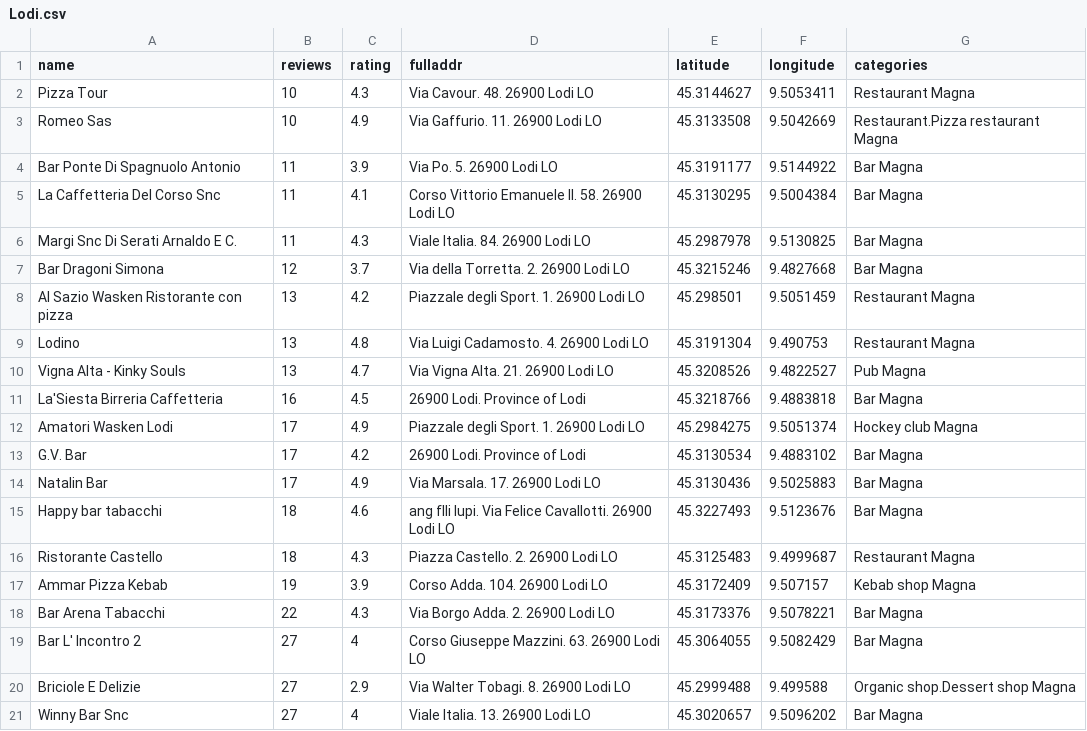
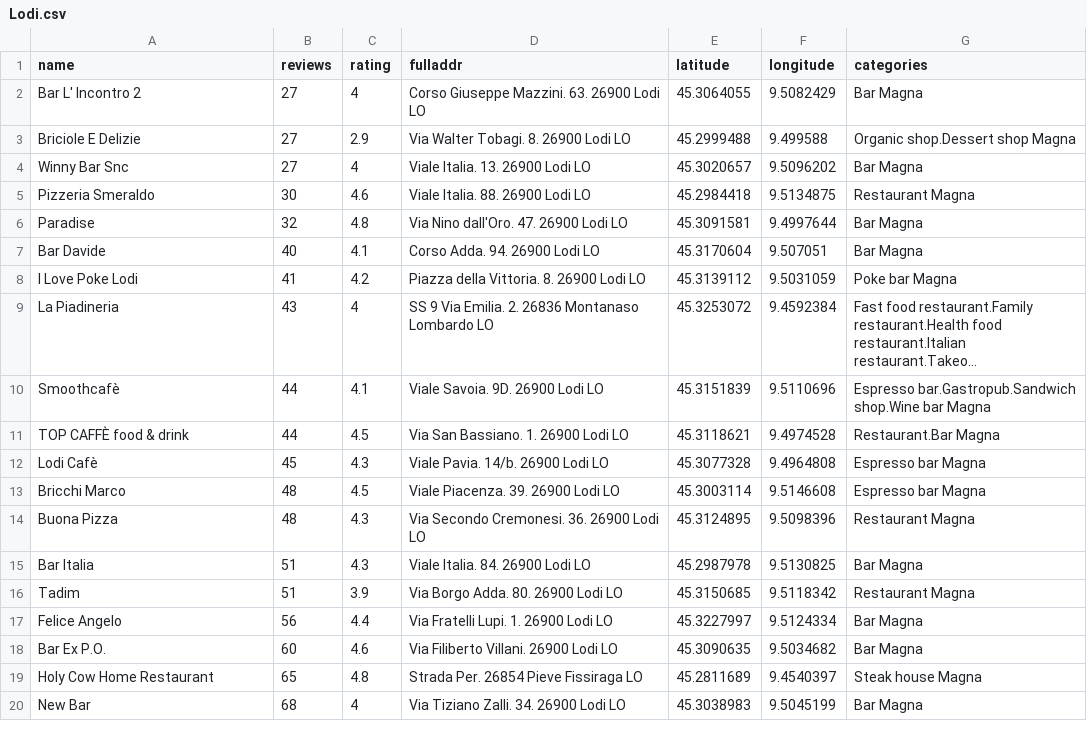
Before and after one commit to EdwardBramus/EdwardBramus.github.io, a CSV file: Lodi.csv, drawn as a sheet; only a part is shown; the shorter side is filled out with more unchanged rows; long unchanged cells end in ….

```diff
--- a/Lodi.csv
+++ b/Lodi.csv
@@ -1,19 +1,2 @@
 name,reviews,rating,fulladdr,latitude,longitude,categories
-Pizza Tour,10,4.3,Via Cavour. 48. 26900 Lodi LO,45.3144627,9.5053411,Restaurant Magna
-Romeo Sas,10,4.9,Via Gaffurio. 11. 26900 Lodi LO,45.3133508,9.5042669,Restaurant.Pizza restaurant Magna
-Bar Ponte Di Spagnuolo Antonio,11,3.9,Via Po. 5. 26900 Lodi LO,45.3191177,9.5144922,Bar Magna
-La Caffetteria Del Corso Snc,11,4.1,Corso Vittorio Emanuele II. 58. 26900 Lodi LO,45.3130295,9.5004384,Bar Magna
-Margi Snc Di Serati Arnaldo E C.,11,4.3,Viale Italia. 84. 26900 Lodi LO,45.2987978,9.5130825,Bar Magna
-Bar Dragoni Simona,12,3.7,Via della Torretta. 2. 26900 Lodi LO,45.3215246,9.4827668,Bar Magna
-Al Sazio Wasken Ristorante con pizza,13,4.2,Piazzale degli Sport. 1. 26900 Lodi LO,45.298501,9.5051459,Restaurant Magna
-Lodino,13,4.8,Via Luigi Cadamosto. 4. 26900 Lodi LO,45.3191304,9.490753,Restaurant Magna
-Vigna Alta - Kinky Souls,13,4.7,Via Vigna Alta. 21. 26900 Lodi LO,45.3208526,9.4822527,Pub Magna
-La'Siesta Birreria Caffetteria,16,4.5,26900 Lodi. Province of Lodi,45.3218766,9.4883818,Bar Magna
-Amatori Wasken Lodi,17,4.9,Piazzale degli Sport. 1. 26900 Lodi LO,45.2984275,9.5051374,Hockey club Magna
-G.V. Bar,17,4.2,26900 Lodi. Province of Lodi,45.3130534,9.4883102,Bar Magna
-Natalin Bar,17,4.9,Via Marsala. 17. 26900 Lodi LO,45.3130436,9.5025883,Bar Magna
-Happy bar tabacchi,18,4.6,ang flli lupi. Via Felice Cavallotti. 26900 Lodi LO,45.3227493,9.5123676,Bar Magna
-Ristorante Castello,18,4.3,Piazza Castello. 2. 26900 Lodi LO,45.3125483,9.4999687,Restaurant Magna
-Ammar Pizza Kebab,19,3.9,Corso Adda. 104. 26900 Lodi LO,45.3172409,9.507157,Kebab shop Magna
-Bar Arena Tabacchi,22,4.3,Via Borgo Adda. 2. 26900 Lodi LO,45.3173376,9.5078221,Bar Magna
 Bar L' Incontro 2,27,4,Corso Giuseppe Mazzini. 63. 26900 Lodi LO,45.3064055,9.5082429,Bar Magna
```
Also changed, not shown: Pavia.csv, Piacenza.csv, 3 other files.
